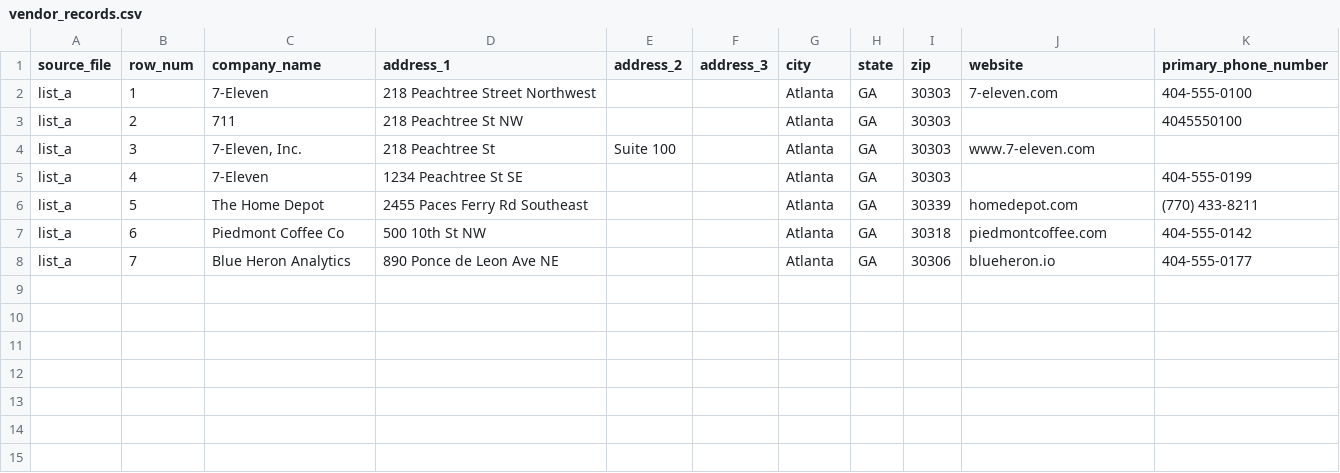
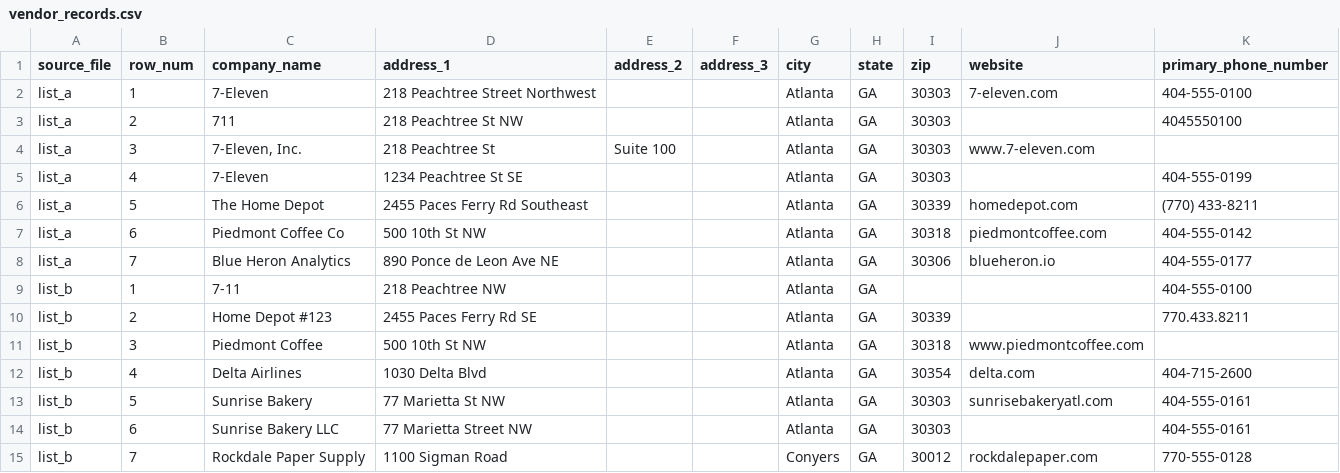
Before and after one commit to baybailz/crm-dedupe-etl, a CSV file: seeds/vendor_records.csv, drawn as a sheet; the diff names each change by its address in the sheet, - before the commit and + after, or states it on an @@ line.

```diff
--- a/seeds/vendor_records.csv
+++ b/seeds/vendor_records.csv
+row 9: list_b | 1 | 7-11 | 218 Peachtree NW |  |  | Atlanta | GA |  |  | 404-555-0100
+row 10: list_b | 2 | Home Depot #123 | 2455 Paces Ferry Rd SE |  |  | Atlanta | GA | 30339 |  | 770.433.8211
+row 11: list_b | 3 | Piedmont Coffee | 500 10th St NW |  |  | Atlanta | GA | 30318 | www.piedmontcoffee.com
+row 12: list_b | 4 | Delta Airlines | 1030 Delta Blvd |  |  | Atlanta | GA | 30354 | delta.com | 404-715-2600
+row 13: list_b | 5 | Sunrise Bakery | 77 Marietta St NW |  |  | Atlanta | GA | 30303 | sunrisebakeryatl.com | 404-555-0161
+row 14: list_b | 6 | Sunrise Bakery LLC | 77 Marietta Street NW |  |  | Atlanta | GA | 30303 |  | 404-555-0161
+row 15: list_b | 7 | Rockdale Paper Supply | 1100 Sigman Road |  |  | Conyers | GA | 30012 | rockdalepaper.com | 770-555-0128
```
Also changed, not shown: 7 other files.
